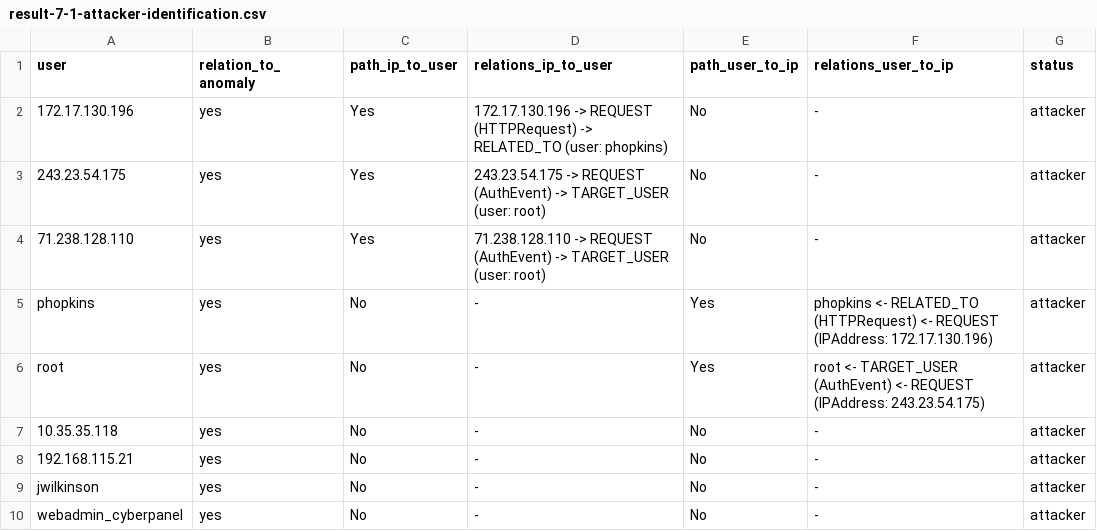
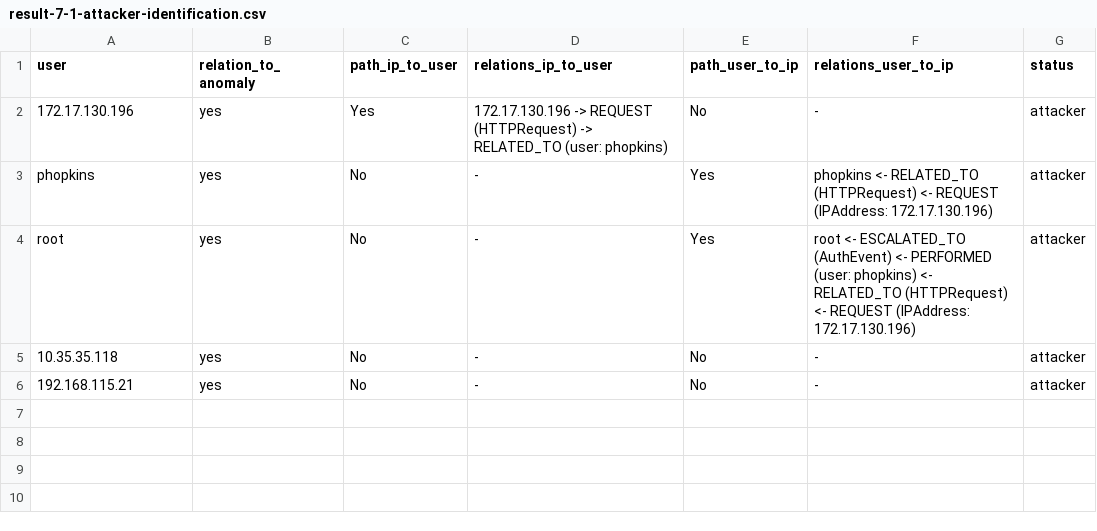
Before and after one commit to forensic-timeline/reconsgat, a CSV file: results/sample/result-7-1-attacker-identification.csv, drawn as a sheet.

```diff
--- a/results/sample/result-7-1-attacker-identification.csv
+++ b/results/sample/result-7-1-attacker-identification.csv
@@ -2,9 +2,5 @@ user,relation_to_anomaly,path_ip_to_user,relations_ip_to_user,path_user_to_ip,re
 172.17.130.196,yes,Yes,172.17.130.196 -> REQUEST (HTTPRequest) -> RELATED_TO (user: phopkins),No,-,attacker
-243.23.54.175,yes,Yes,243.23.54.175 -> REQUEST (AuthEvent) -> TARGET_USER (user: root),No,-,attacker
-71.238.128.110,yes,Yes,71.238.128.110 -> REQUEST (AuthEvent) -> TARGET_USER (user: root),No,-,attacker
 phopkins,yes,No,-,Yes,phopkins <- RELATED_TO (HTTPRequest) <- REQUEST (IPAddress: 172.17.130.196),attacker
-root,yes,No,-,Yes,root <- TARGET_USER (AuthEvent) <- REQUEST (IPAddress: 243.23.54.175),attacker
+root,yes,No,-,Yes,root <- ESCALATED_TO (AuthEvent) <- PERFORMED (user: phopkins) <- RELATED_TO (HTTPRequest) <- REQUEST (IPAddress: 172.17.130.196),attacker
 10.35.35.118,yes,No,-,No,-,attacker
 192.168.115.21,yes,No,-,No,-,attacker
-jwilkinson,yes,No,-,No,-,attacker
-webadmin_cyberpanel,yes,No,-,No,-,attacker
```
Also changed, not shown: results/sample/result-8-4-hle-summary-mitre.csv, results/sample/result-8-4-hle-summary.csv, 14 other files.
